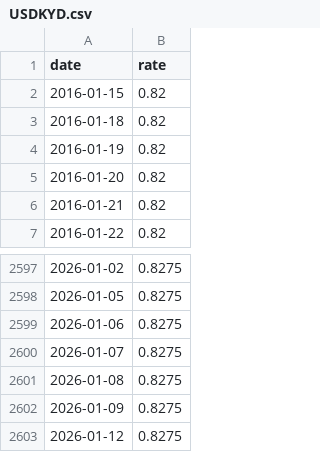
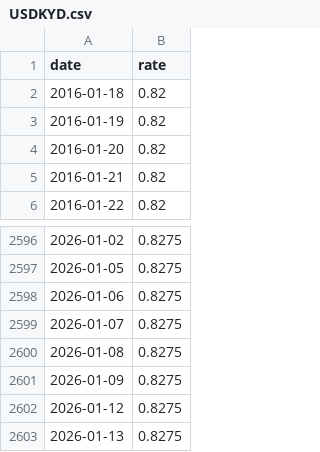
Before and after one commit to stSoftwareAU/GRQ-FX-validation, a CSV file: docs/data/USDKYD.csv, drawn as a sheet; only a part is shown, gaps mark what is left out.

```diff
--- a/docs/data/USDKYD.csv
+++ b/docs/data/USDKYD.csv
@@ -1,3 +1,2 @@
 date,rate
-2016-01-15,0.82
 2016-01-18,0.82
@@ -2603 +2602,2 @@ date,rate
 2026-01-12,0.8275
+2026-01-13,0.8275
```
Also changed, not shown: docs/data/USDPEN.csv, docs/data/USDPHP.csv, 11 other files.
